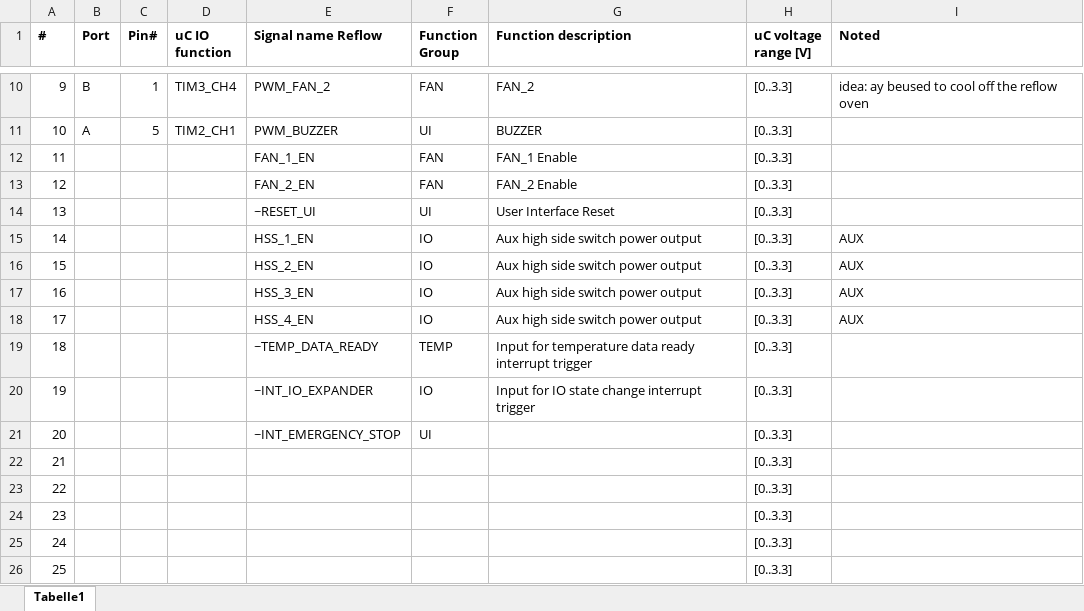
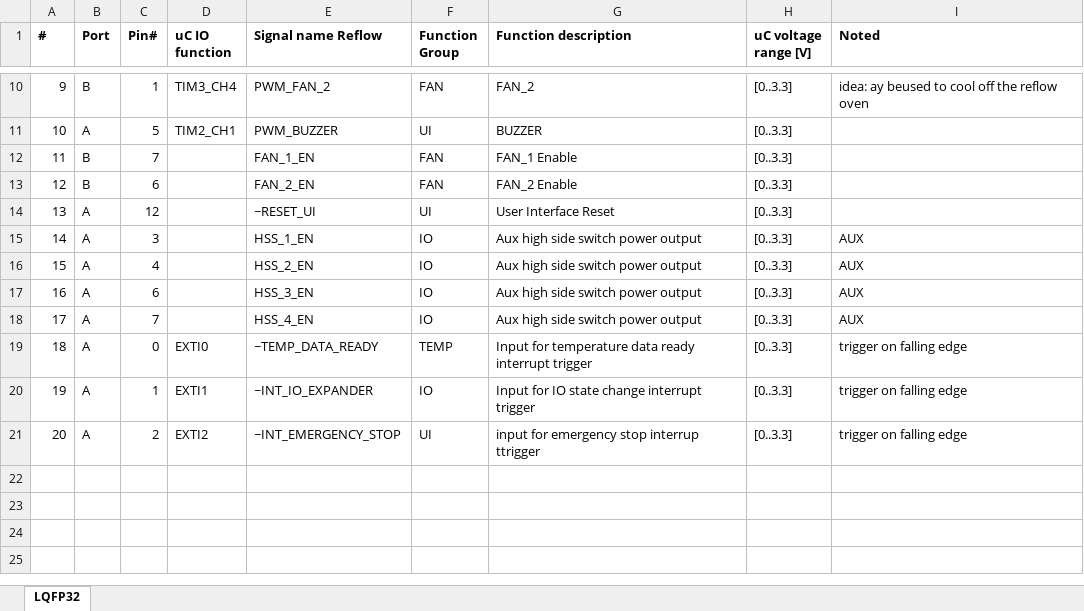
Before and after one commit to polymurph/Reflow, an Excel workbook: Hardware/uC_Port_Table.xlsx, sheet LQFP32, drawn as a sheet; only a part is shown, gaps mark what is left out; values as stored, in another font and other column widths than the file's, no borders; removed rows and columns are numbered as before the commit, all else as after; the diff names each change by its address in the sheet, - before the commit and + after, or states it on an @@ line.

Commit message:
work on port table

```diff
--- a/Hardware/uC_Port_Table.xlsx (sheet LQFP32)
+++ b/Hardware/uC_Port_Table.xlsx (sheet LQFP32)
-sheet tab: Tabelle1
+sheet tab: LQFP32
-B12:B13 (Port): (empty)
+B12:B13 (Port): B
-C12 (Pin#): (empty)
+C12 (Pin#): 7
-C13 (Pin#): (empty)
+C13 (Pin#): 6
-B14:B20 (Port): (empty)
+B14:B20 (Port): A
-C14 (Pin#): (empty)
+C14 (Pin#): 12
-C15 (Pin#): (empty)
+C15 (Pin#): 3
-C16 (Pin#): (empty)
+C16 (Pin#): 4
-C17 (Pin#): (empty)
+C17 (Pin#): 6
-C18 (Pin#): (empty)
+C18 (Pin#): 7
-C19 (Pin#): (empty)
+C19 (Pin#): 0
-D19 (uC IO function): (empty)
+D19 (uC IO function): EXTI0
-I19:I20 (Noted): (empty)
+I19:I20 (Noted): trigger on falling edge
-C20 (Pin#): (empty)
+C20 (Pin#): 1
-D20 (uC IO function): (empty)
+D20 (uC IO function): EXTI1
-row 21: 20 |  |  |  | ~INT_EMERGENCY_STOP | UI |  | [0..3.3]
-row 22: 21 |  |  |  |  |  |  | [0..3.3]
-row 23: 22 |  |  |  |  |  |  | [0..3.3]
-row 24: 23 |  |  |  |  |  |  | [0..3.3]
-row 25: 24 |  |  |  |  |  |  | [0..3.3]
-row 26: 25 |  |  |  |  |  |  | [0..3.3]
+row 21: 20 | A | 2 | EXTI2 | ~INT_EMERGENCY_STOP | UI | input for emergency stop interrup ttrigger | [0..3.3] | trigger on falling edge
```
Also changed, not shown: 3 other files.
